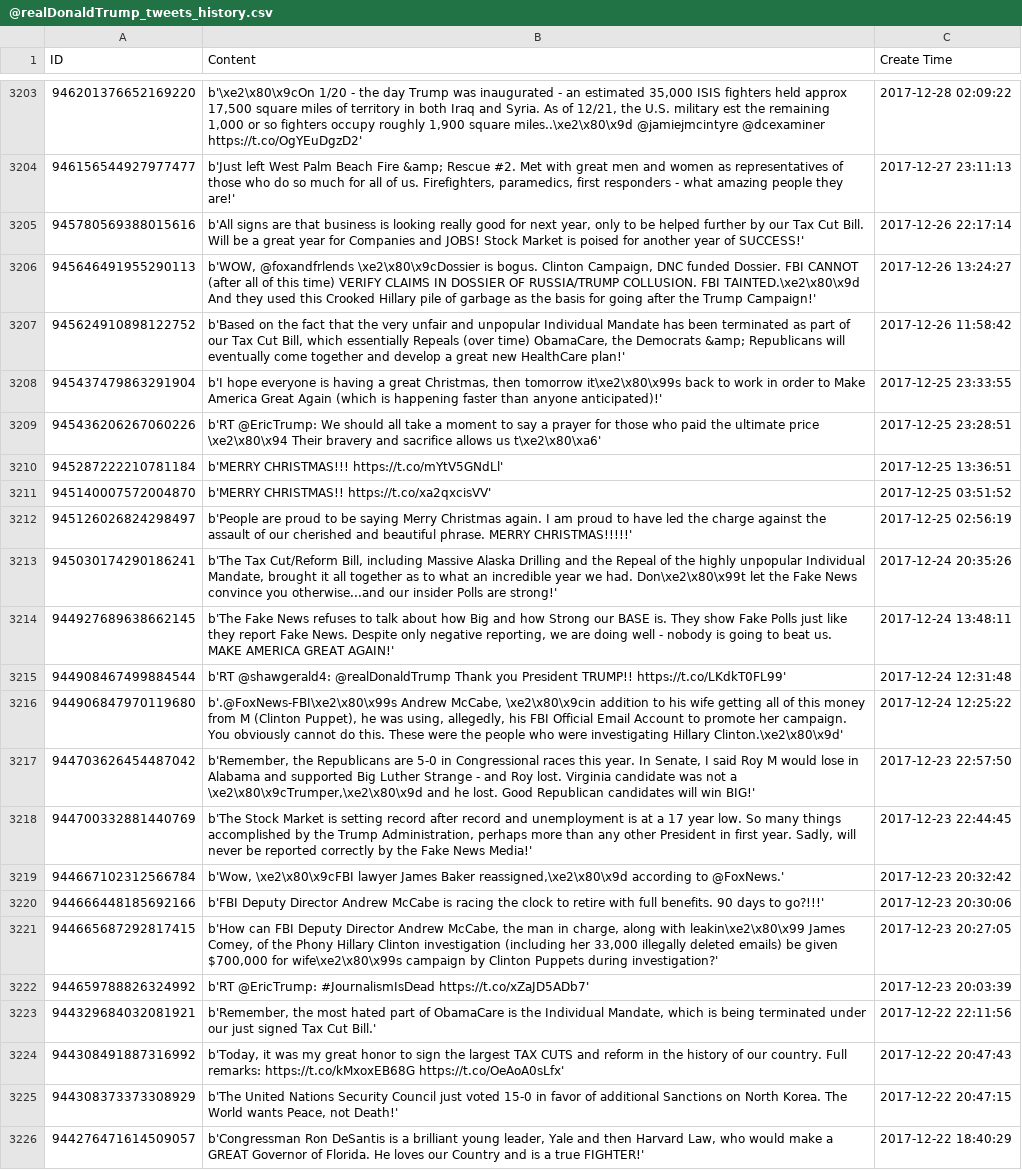
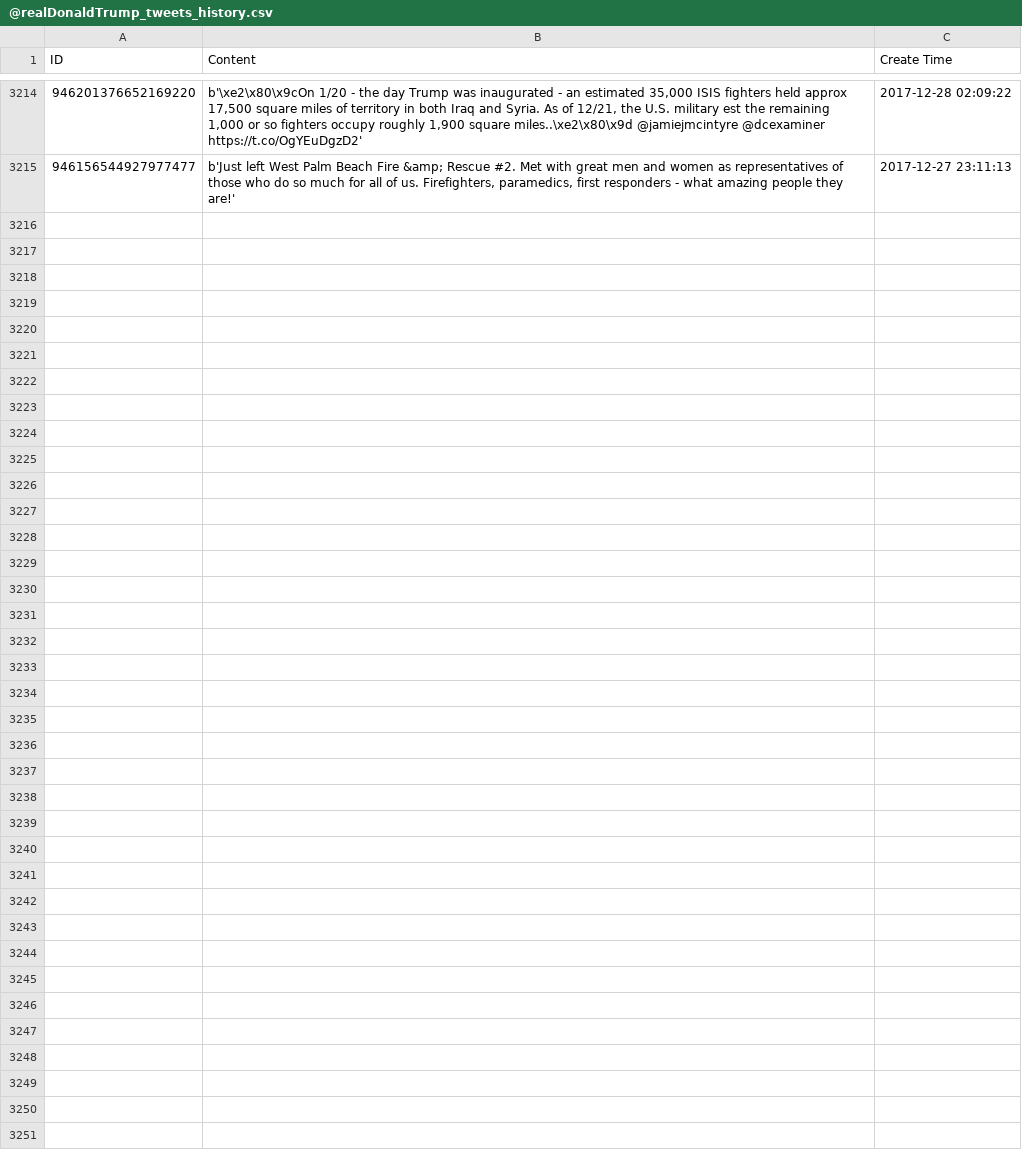
Before and after one commit to ariel7663/23333, a CSV file: @realDonaldTrump_tweets_history.csv, drawn as a sheet; only a part is shown, gaps mark what is left out; the diff covers the shown part only.

Commit message:
add a method to write an organized list item back to a cleaned file

```diff
--- a/@realDonaldTrump_tweets_history.csv
+++ b/@realDonaldTrump_tweets_history.csv
@@ -3204,23 +3215 @@ ID,Content,Create Time
 946156544927977477,"b'Just left West Palm Beach Fire &amp; Rescue #2. Met with great men and women as representatives of those who do so much for all of us. Firefighters, paramedics, first responders - what amazing people they are!'",2017-12-27 23:11:13
-945780569388015616,"b'All signs are that business is looking really good for next year, only to be helped further by our Tax Cut Bill. Will be a great year for Companies and JOBS! Stock Market is poised for another year of SUCCESS!'",2017-12-26 22:17:14
-945646491955290113,"b'WOW, @foxandfrlends  \xe2\x80\x9cDossier is bogus. Clinton Campaign, DNC funded Dossier. FBI CANNOT (after all of this time) VERIFY CLAIMS IN DOSSIER OF RUSSIA/TRUMP COLLUSION. FBI TAINTED.\xe2\x80\x9d And they used this Crooked Hillary pile of garbage as the basis for going after the Trump Campaign!'",2017-12-26 13:24:27
-945624910898122752,"b'Based on the fact that the very unfair and unpopular Individual Mandate has been terminated as part of our Tax Cut Bill, which essentially Repeals (over time) ObamaCare, the Democrats &amp; Republicans will eventually come together and develop a great new HealthCare plan!'",2017-12-26 11:58:42
-945437479863291904,"b'I hope everyone is having a great Christmas, then tomorrow it\xe2\x80\x99s back to work in order to Make America Great Again (which is happening faster than anyone anticipated)!'",2017-12-25 23:33:55
-945436206267060226,b'RT @EricTrump: We should all take a moment to say a prayer for those who paid the ultimate price  \xe2\x80\x94 Their bravery and sacrifice allows us t\xe2\x80\xa6',2017-12-25 23:28:51
-945287222210781184,b'MERRY CHRISTMAS!!! https://t.co/mYtV5GNdLl',2017-12-25 13:36:51
-945140007572004870,b'MERRY CHRISTMAS!! https://t.co/xa2qxcisVV',2017-12-25 03:51:52
-945126026824298497,b'People are proud to be saying Merry Christmas again. I am proud to have led the charge against the assault of our cherished and beautiful phrase. MERRY CHRISTMAS!!!!!',2017-12-25 02:56:19
-945030174290186241,"b'The Tax Cut/Reform Bill, including Massive Alaska Drilling and the Repeal of the highly unpopular Individual Mandate, brought it all together as to what an incredible year we had. Don\xe2\x80\x99t let the Fake News convince you otherwise...and our insider Polls are strong!'",2017-12-24 20:35:26
-944927689638662145,"b'The Fake News refuses to talk about how Big and how Strong our BASE is. They show Fake Polls just like they report Fake News. Despite only negative reporting, we are doing well - nobody is going to beat us. MAKE AMERICA GREAT AGAIN!'",2017-12-24 13:48:11
-944908467499884544,b'RT @shawgerald4: @realDonaldTrump Thank you President TRUMP!! https://t.co/LKdkT0FL99',2017-12-24 12:31:48
-944906847970119680,"b'.@FoxNews-FBI\xe2\x80\x99s Andrew McCabe, \xe2\x80\x9cin addition to his wife getting all of this money from M (Clinton Puppet), he was using, allegedly, his FBI Official Email Account to promote her campaign. You obviously cannot do this. These were the people who were investigating Hillary Clinton.\xe2\x80\x9d'",2017-12-24 12:25:22
-944703626454487042,"b'Remember, the Republicans are 5-0 in Congressional races this year. In Senate, I said Roy M would lose in Alabama and supported Big Luther Strange - and Roy lost. Virginia candidate was not a \xe2\x80\x9cTrumper,\xe2\x80\x9d and he lost.  Good Republican candidates will win BIG!'",2017-12-23 22:57:50
-944700332881440769,"b'The Stock Market is setting record after record and unemployment is at a 17 year low. So many things accomplished by the Trump Administration, perhaps more than any other President in first year. Sadly, will never be reported correctly by the Fake News Media!'",2017-12-23 22:44:45
-944667102312566784,"b'Wow, \xe2\x80\x9cFBI lawyer James Baker reassigned,\xe2\x80\x9d according to @FoxNews.'",2017-12-23 20:32:42
-944666448185692166,b'FBI Deputy Director Andrew McCabe is racing the clock to retire with full benefits. 90 days to go?!!!',2017-12-23 20:30:06
-944665687292817415,"b'How can FBI Deputy Director Andrew McCabe, the man in charge, along with leakin\xe2\x80\x99 James Comey, of the Phony Hillary Clinton investigation (including her 33,000 illegally deleted emails) be given $700,000 for wife\xe2\x80\x99s campaign by Clinton Puppets during investigation?'",2017-12-23 20:27:05
-944659788826324992,b'RT @EricTrump: #JournalismIsDead  https://t.co/xZaJD5ADb7',2017-12-23 20:03:39
-944329684032081921,"b'Remember, the most hated part of ObamaCare is the Individual Mandate, which is being terminated under our just signed Tax Cut Bill.'",2017-12-22 22:11:56
-944308491887316992,"b'Today, it was my great honor to sign the largest TAX CUTS and reform in the history of our country. Full remarks: https://t.co/kMxoxEB68G https://t.co/OeAoA0sLfx'",2017-12-22 20:47:43
-944308373373308929,"b'The United Nations Security Council just voted 15-0 in favor of additional Sanctions on North Korea. The World wants Peace, not Death!'",2017-12-22 20:47:15
-944276471614509057,"b'Congressman Ron DeSantis is a brilliant young leader, Yale and then Harvard Law, who would make a GREAT Governor of Florida. He loves our Country and is a true FIGHTER!'",2017-12-22 18:40:29
```
Also changed, not shown: 11 added rows elsewhere in this file, 3 other files.
